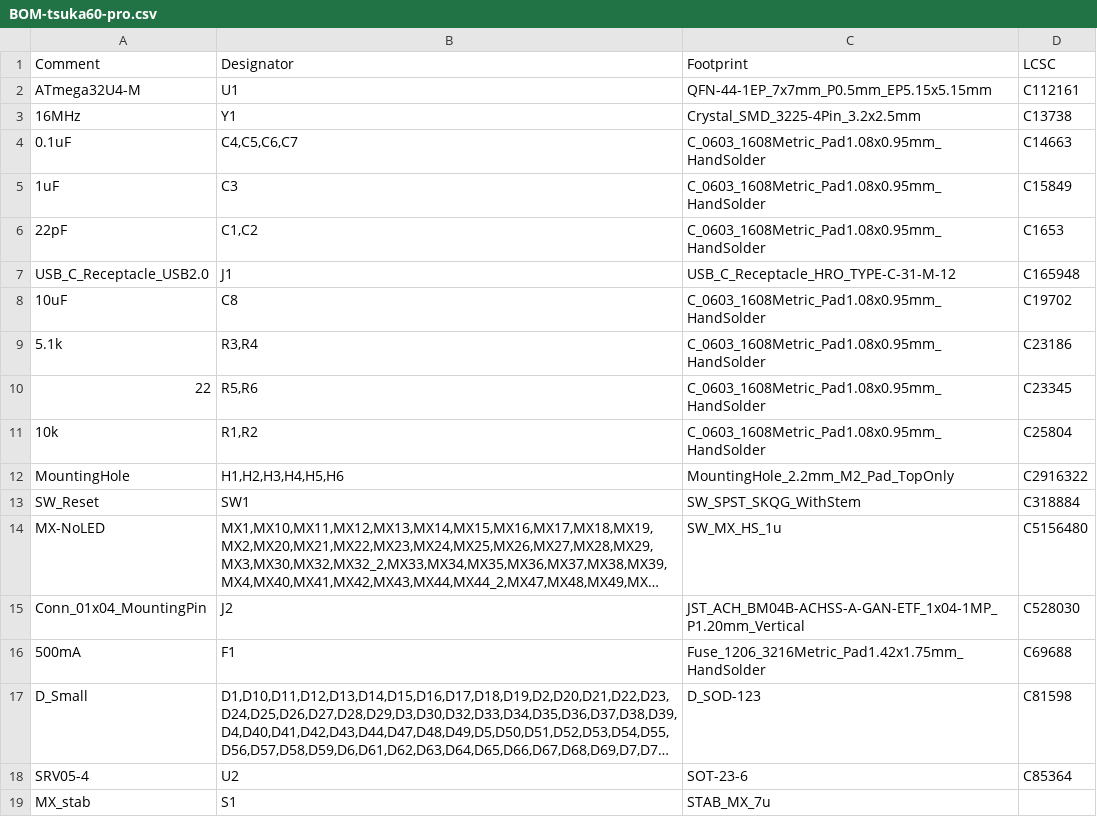
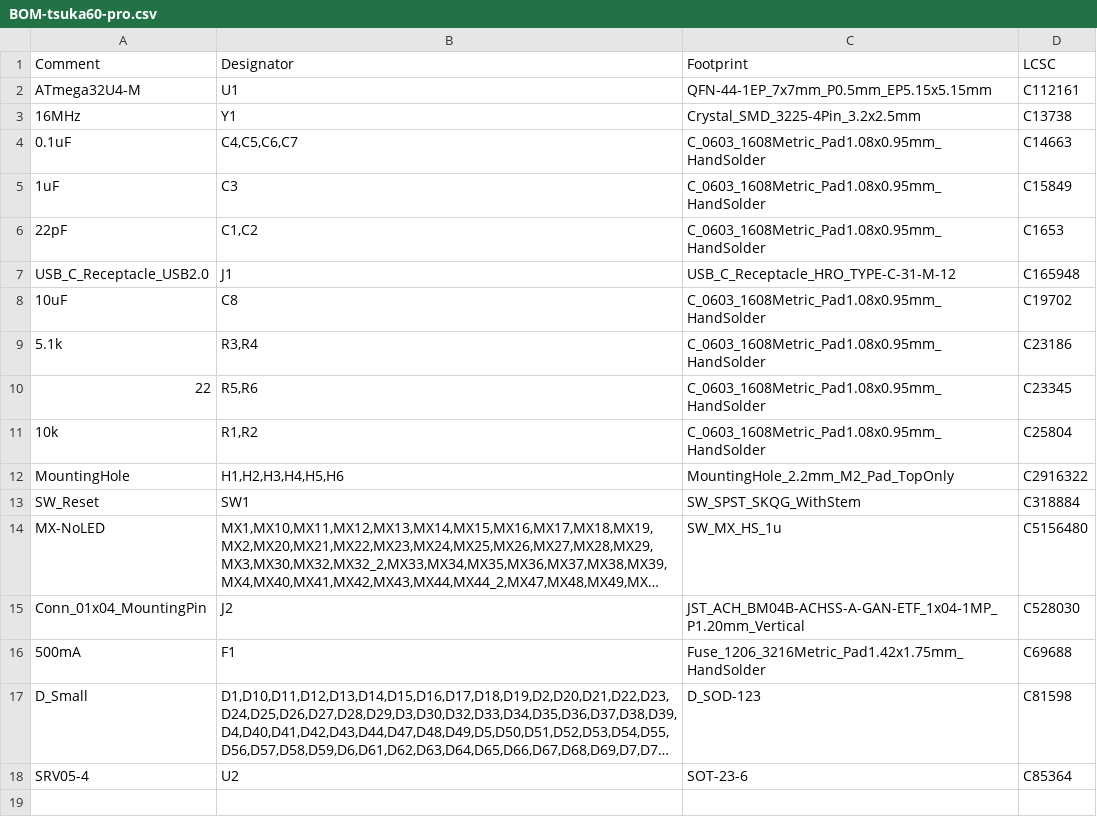
Before and after one commit to rominronin/tsuka60-pro.kicad, a CSV file: jlcpcb/production_files/BOM-tsuka60-pro.csv, drawn as a sheet; long unchanged cells end in …; the diff names each change by its address in the sheet, - before the commit and + after, or states it on an @@ line.

```diff
--- a/jlcpcb/production_files/BOM-tsuka60-pro.csv
+++ b/jlcpcb/production_files/BOM-tsuka60-pro.csv
-row 19: MX_stab | S1 | STAB_MX_7u
```
Also changed, not shown: jlcpcb/production_files/CPL-tsuka60-pro.csv, 17 other files.
